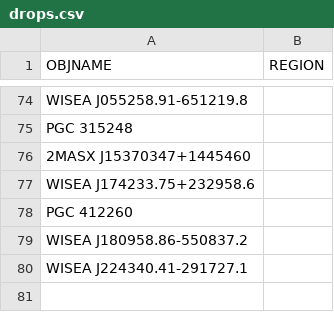
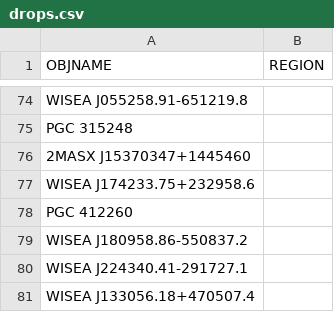
Before and after one commit to moustakas/SGA, a CSV file: py/SGA/data/SGA2025/overlays/v1.4/drops.csv, drawn as a sheet; only a part is shown, gaps mark what is left out.

```diff
--- a/py/SGA/data/SGA2025/overlays/v1.4/drops.csv
+++ b/py/SGA/data/SGA2025/overlays/v1.4/drops.csv
@@ -80 +80,2 @@ WISEA J180958.86-550837.2,
 WISEA J224340.41-291727.1,
+WISEA J133056.18+470507.4,
```
Also changed, not shown: py/SGA/data/SGA2025/overlays/v1.4/flags.csv, py/SGA/data/SGA2025/overlays/v1.4/updates.csv.
